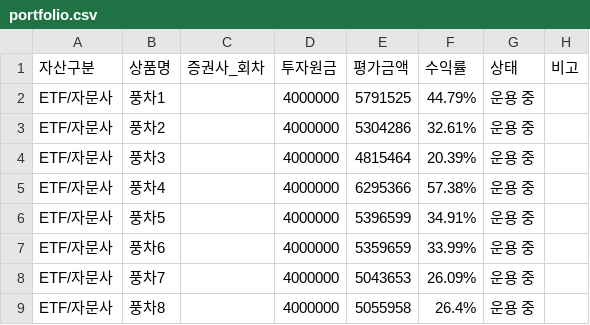
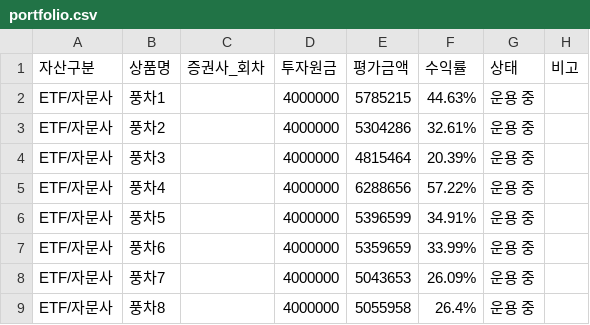
Before and after one commit to loje0611/investment-dashboard, a CSV file: src/data/portfolio.csv, drawn as a sheet; only a part is shown; the diff names each change by its address in the sheet, - before the commit and + after, or states it on an @@ line.

Commit message:
chore(data): update windmill valuations (풍차1 5,785,215원, 풍차4 6,288,656원)

```diff
--- a/src/data/portfolio.csv
+++ b/src/data/portfolio.csv
-E2 (평가금액): 5791525
+E2 (평가금액): 5785215
-F2 (수익률): 44.79%
+F2 (수익률): 44.63%
-E5 (평가금액): 6295366
+E5 (평가금액): 6288656
-F5 (수익률): 57.38%
+F5 (수익률): 57.22%
```
